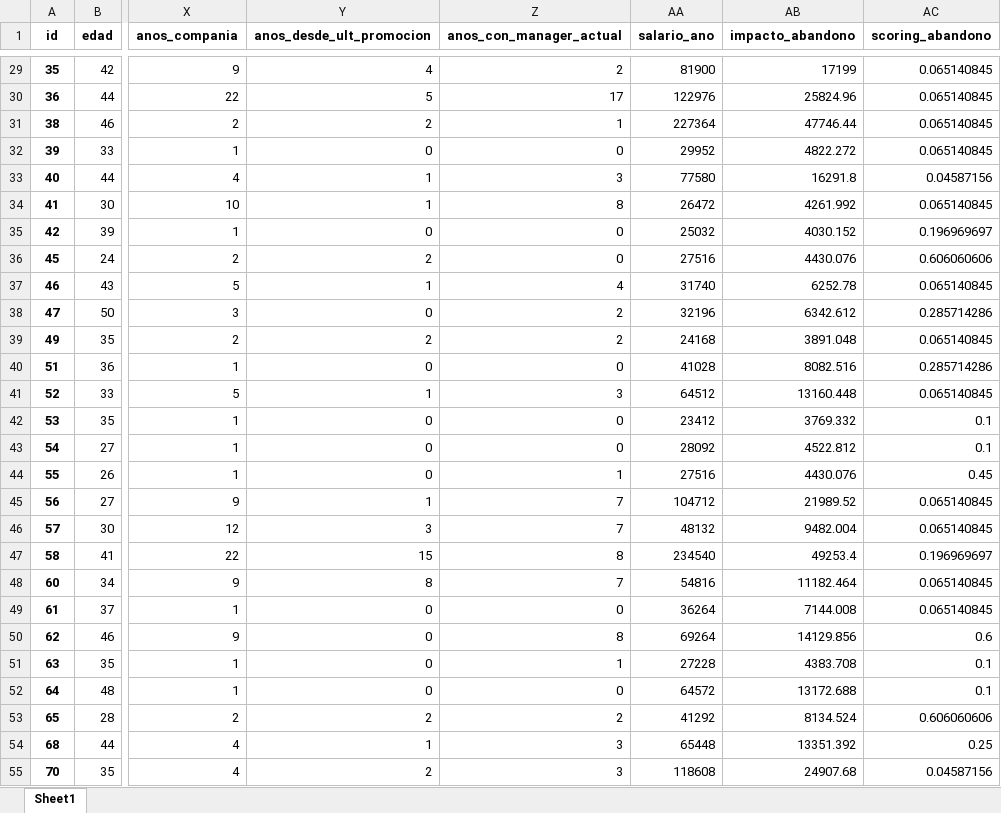
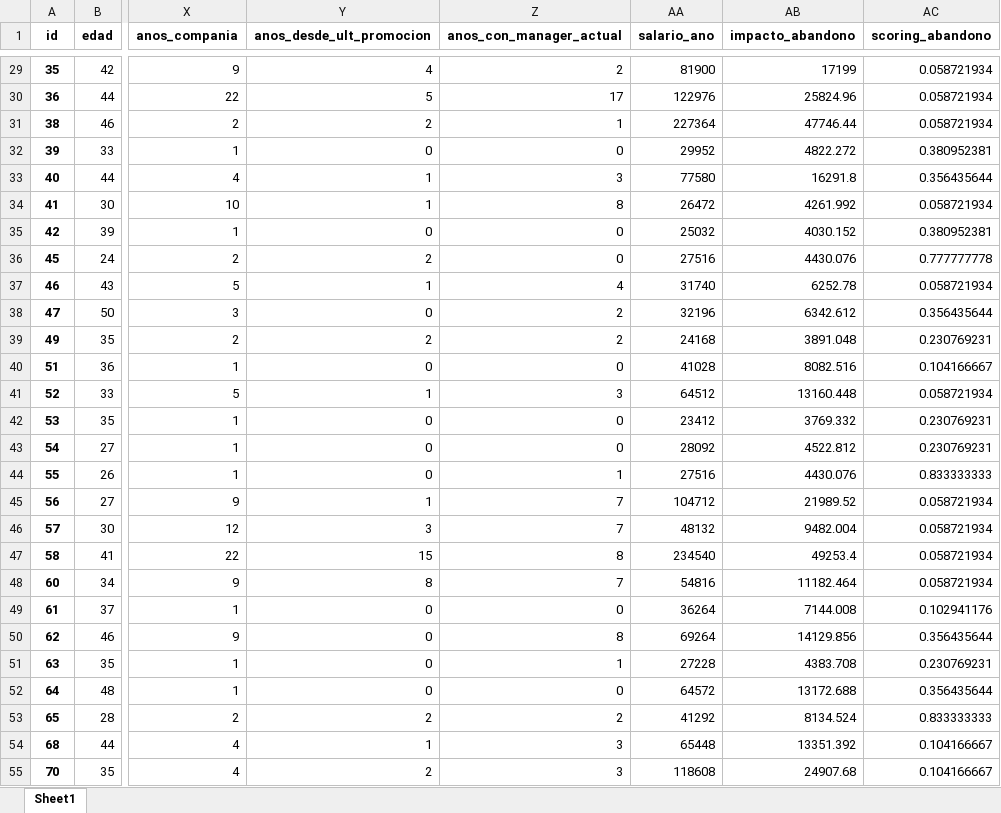
Before and after one commit to ColossalCoin/Simulated-first-week, an Excel workbook: data/abandono_con_scoring.xlsx, sheet Sheet1, drawn as a sheet; only a part is shown, gaps mark what is left out; values as stored, in another font and other column widths than the file's, no borders; the diff covers the shown part only; the diff names each change by its address in the sheet, - before the commit and + after, or states it on an @@ line.

```diff
--- a/data/abandono_con_scoring.xlsx (sheet Sheet1)
+++ b/data/abandono_con_scoring.xlsx (sheet Sheet1)
-AC29:AC31 (scoring_abandono): 0.065140845
+AC29:AC31 (scoring_abandono): 0.058721934
-AC32 (scoring_abandono): 0.065140845
+AC32 (scoring_abandono): 0.380952381
-AC33 (scoring_abandono): 0.04587156
+AC33 (scoring_abandono): 0.356435644
-AC34 (scoring_abandono): 0.065140845
+AC34 (scoring_abandono): 0.058721934
-AC35 (scoring_abandono): 0.196969697
+AC35 (scoring_abandono): 0.380952381
-AC36 (scoring_abandono): 0.606060606
+AC36 (scoring_abandono): 0.777777778
-AC37 (scoring_abandono): 0.065140845
+AC37 (scoring_abandono): 0.058721934
-AC38 (scoring_abandono): 0.285714286
+AC38 (scoring_abandono): 0.356435644
-AC39 (scoring_abandono): 0.065140845
+AC39 (scoring_abandono): 0.230769231
-AC40 (scoring_abandono): 0.285714286
+AC40 (scoring_abandono): 0.104166667
-AC41 (scoring_abandono): 0.065140845
+AC41 (scoring_abandono): 0.058721934
-AC42:AC43 (scoring_abandono): 0.1
+AC42:AC43 (scoring_abandono): 0.230769231
-AC44 (scoring_abandono): 0.45
+AC44 (scoring_abandono): 0.833333333
-AC45:AC46 (scoring_abandono): 0.065140845
+AC45:AC46 (scoring_abandono): 0.058721934
-AC47 (scoring_abandono): 0.196969697
+AC47 (scoring_abandono): 0.058721934
-AC48 (scoring_abandono): 0.065140845
+AC48 (scoring_abandono): 0.058721934
-AC49 (scoring_abandono): 0.065140845
+AC49 (scoring_abandono): 0.102941176
-AC50 (scoring_abandono): 0.6
+AC50 (scoring_abandono): 0.356435644
-AC51 (scoring_abandono): 0.1
+AC51 (scoring_abandono): 0.230769231
-AC52 (scoring_abandono): 0.1
+AC52 (scoring_abandono): 0.356435644
-AC53 (scoring_abandono): 0.606060606
+AC53 (scoring_abandono): 0.833333333
-AC54 (scoring_abandono): 0.25
+AC54 (scoring_abandono): 0.104166667
-AC55 (scoring_abandono): 0.04587156
+AC55 (scoring_abandono): 0.104166667
```
Also changed, not shown: 1442 edited cells elsewhere in this sheet, 1 other file.
